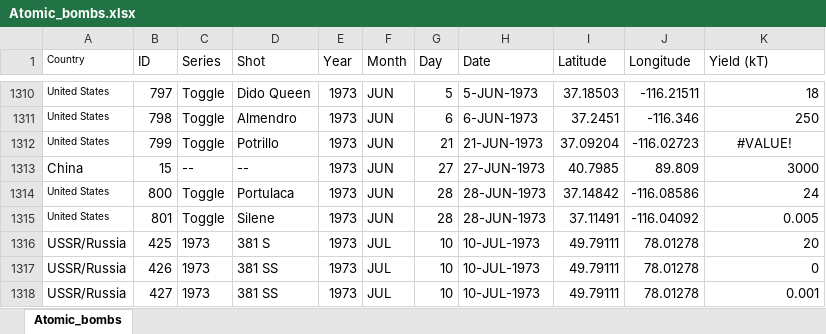
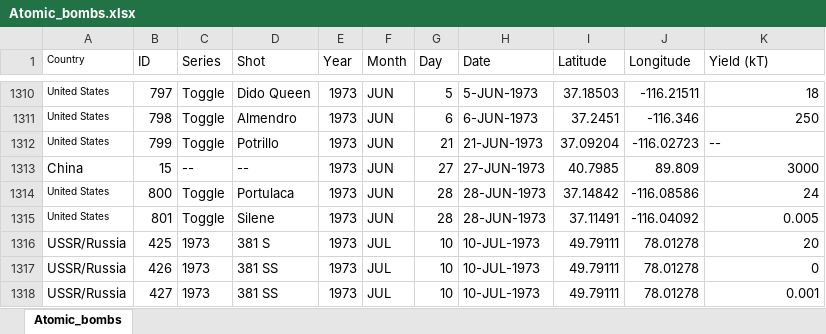
Before and after one commit to xbr209/tutorials, an Excel workbook: Atomic_bombs.xlsx, sheet Atomic_bombs, drawn as a sheet; only a part is shown, gaps mark what is left out; values as stored, in another font and other column widths than the file's, no borders; the diff names each change by its address in the sheet, - before the commit and + after, or states it on an @@ line.

```diff
--- a/Atomic_bombs.xlsx (sheet Atomic_bombs)
+++ b/Atomic_bombs.xlsx (sheet Atomic_bombs)
-K1312 (Yield (kT)): #VALUE!
+K1312 (Yield (kT)): --
-K1312 alignment: center
+K1312 alignment: left
```
Also changed, not shown: 1 other file.
